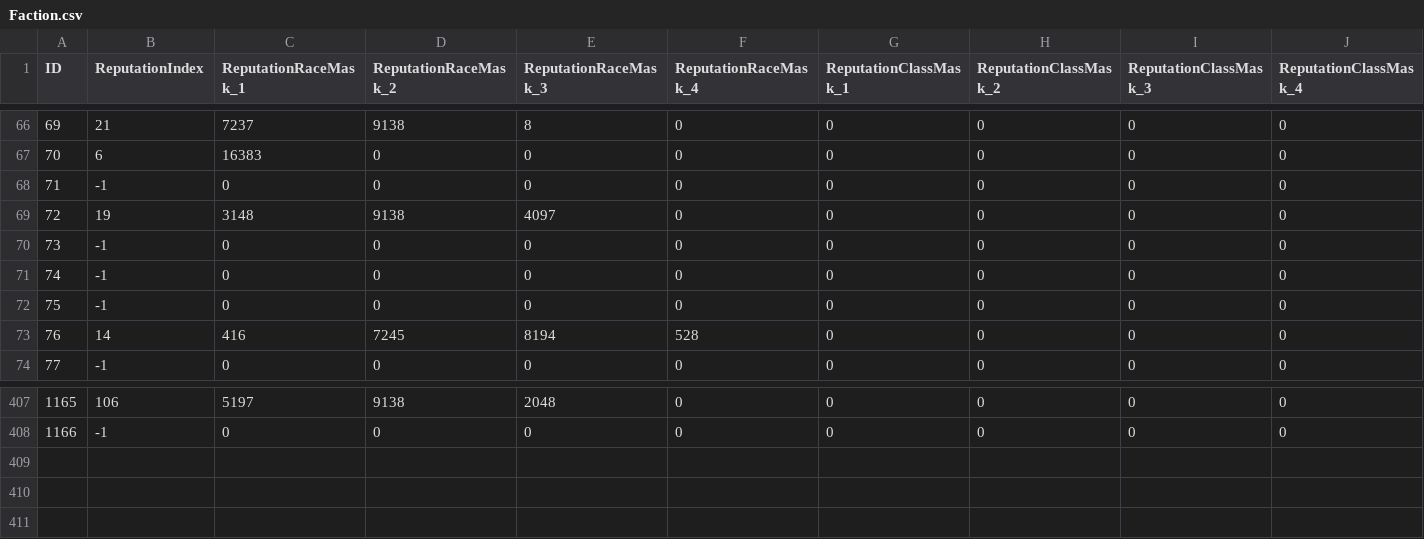
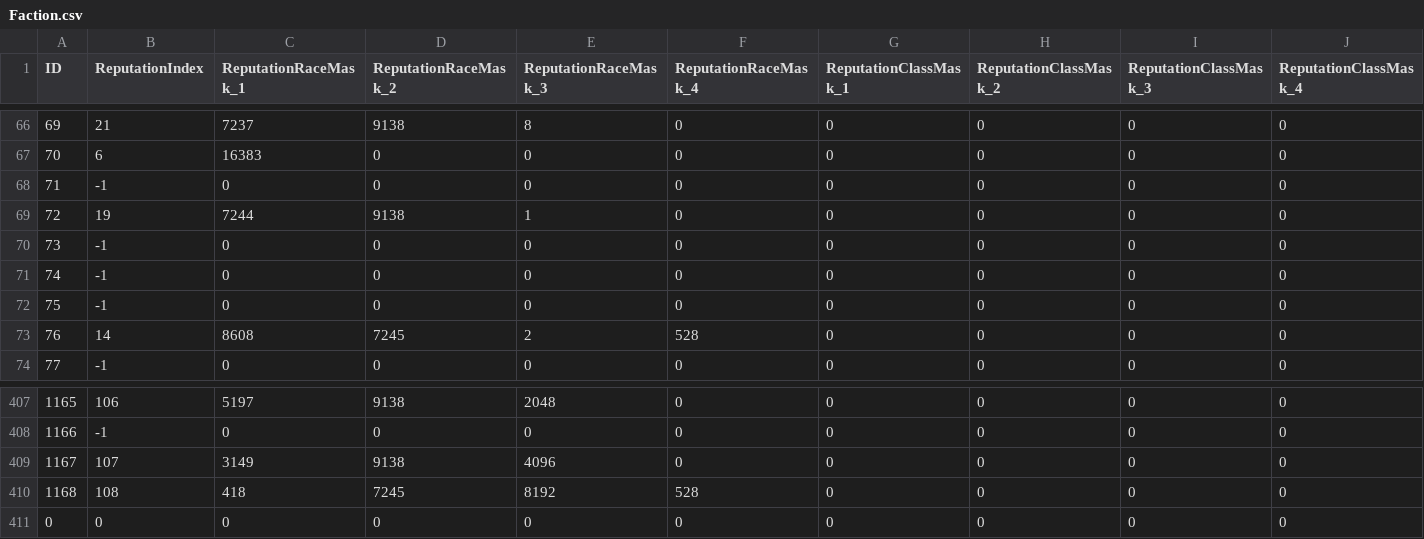
Before and after one commit to Baercraft/mod-worgoblin-high-elf, a CSV file: data/CSV from DBC/Faction.csv, drawn as a sheet; only a part is shown, gaps mark what is left out; rows hold the shown columns only; the diff names each change by its address in the sheet, - before the commit and + after, or states it on an @@ line.

Commit message:
Added factions for High Elves and Mag'har Orcs.

```diff
--- a/data/CSV from DBC/Faction.csv
+++ b/data/CSV from DBC/Faction.csv
-C69 (ReputationRaceMask_1): 3148
+C69 (ReputationRaceMask_1): 7244
-E69 (ReputationRaceMask_3): 4097
+E69 (ReputationRaceMask_3): 1
-C73 (ReputationRaceMask_1): 416
+C73 (ReputationRaceMask_1): 8608
-E73 (ReputationRaceMask_3): 8194
+E73 (ReputationRaceMask_3): 2
+row 409: 1167 | 107 | 3149 | 9138 | 4096 | 0 | 0 | 0 | 0 | 0
+row 410: 1168 | 108 | 418 | 7245 | 8192 | 528 | 0 | 0 | 0 | 0
+row 411: 0 | 0 | 0 | 0 | 0 | 0 | 0 | 0 | 0 | 0
```
Also changed, not shown: 1 other file.
